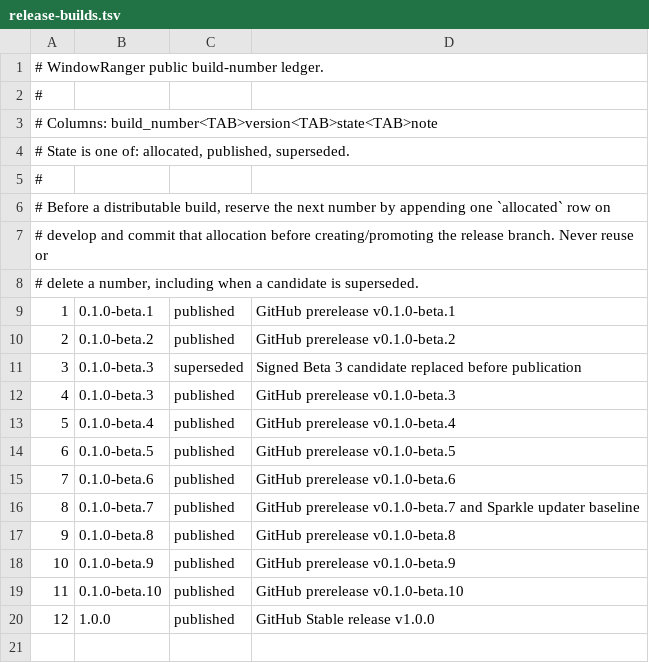
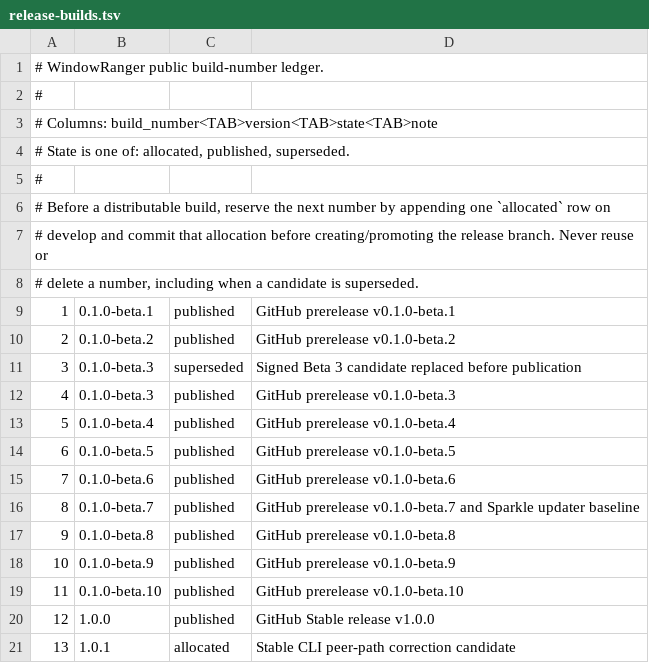
Before and after one commit to AppRanger/windowranger, a TSV file: config/release-builds.tsv, drawn as a sheet.

Commit message:
Fix packaged CLI peer verification for 1.0.1 (WR-074)

```diff
--- a/config/release-builds.tsv
+++ b/config/release-builds.tsv
@@ -20 +20,2 @@
 12	1.0.0	published	GitHub Stable release v1.0.0
+13	1.0.1	allocated	Stable CLI peer-path correction candidate
```
Also changed, not shown: 7 other files.
